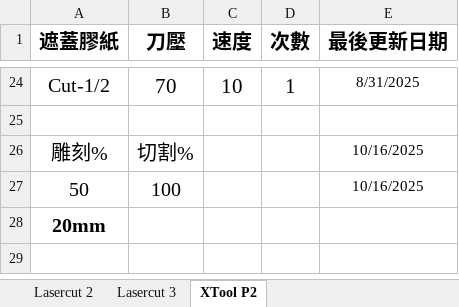
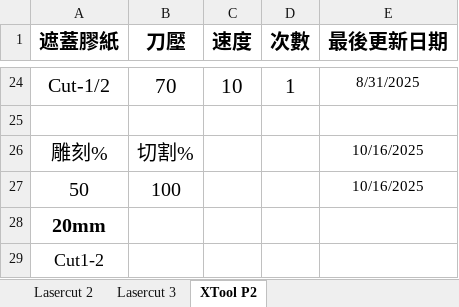
Before and after one commit to zionlasercut/cutdata, an Excel workbook: Laser.xlsx, sheet XTool P2, drawn as a sheet; only a part is shown, gaps mark what is left out; values as stored, in another font and other column widths than the file's, no borders; charts and pictures not drawn; the diff names each change by its address in the sheet, - before the commit and + after, or states it on an @@ line.

Commit message:
Update Laser.xlsx from Google Sheets @ 2025-12-18T10:48:03.324Z

```diff
--- a/Laser.xlsx (sheet XTool P2)
+++ b/Laser.xlsx (sheet XTool P2)
+row 29: Cut1-2
```
